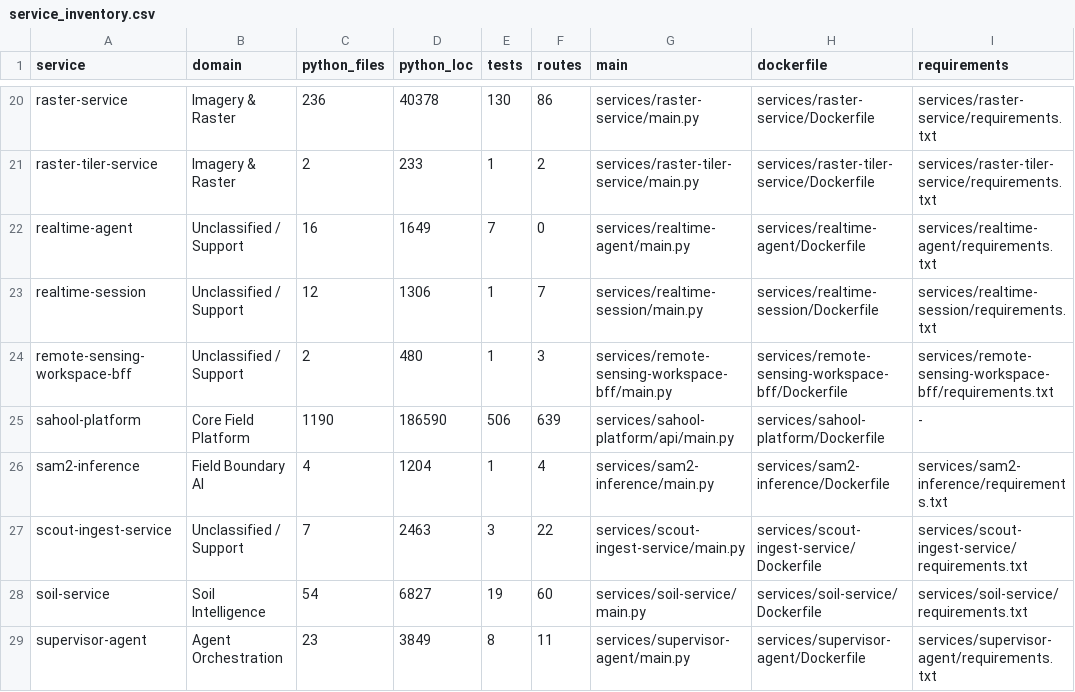
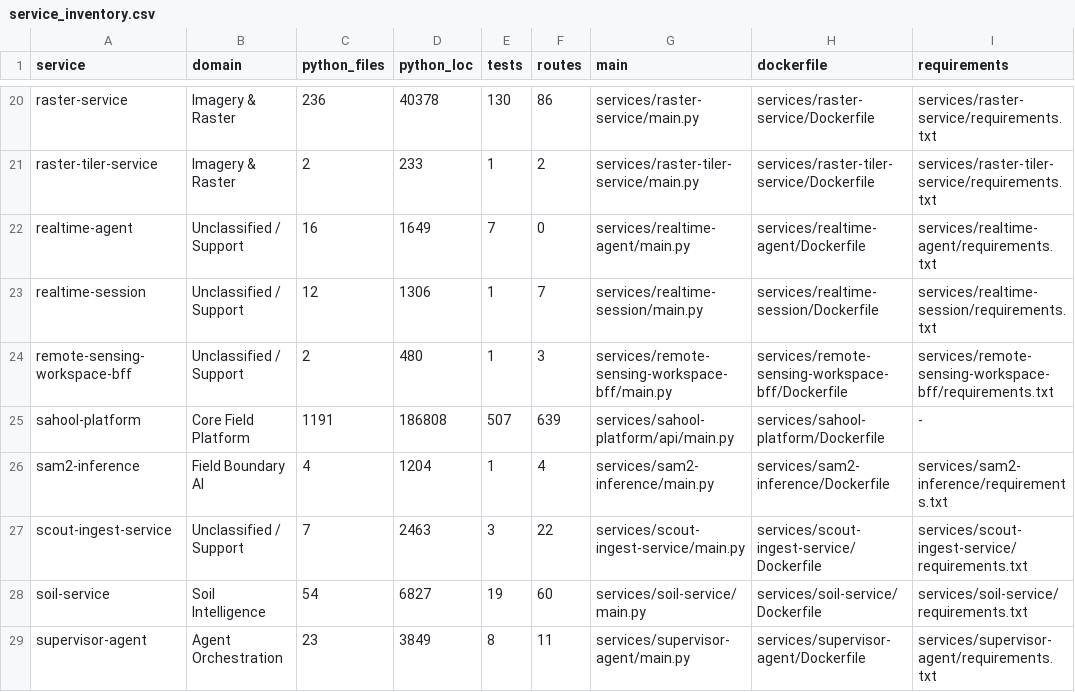
Before and after one commit to kafaat/ai_platform_complete_v2.0.0_enhanced, a CSV file: service_inventory.csv, drawn as a sheet; only a part is shown, gaps mark what is left out; the diff names each change by its address in the sheet, - before the commit and + after, or states it on an @@ line.

```diff
--- a/service_inventory.csv
+++ b/service_inventory.csv
-C25 (python_files): 1190
+C25 (python_files): 1191
-D25 (python_loc): 186590
+D25 (python_loc): 186808
-E25 (tests): 506
+E25 (tests): 507
```
Also changed, not shown: api_versioning_inventory.csv, route_inventory.csv, 5 other files.
